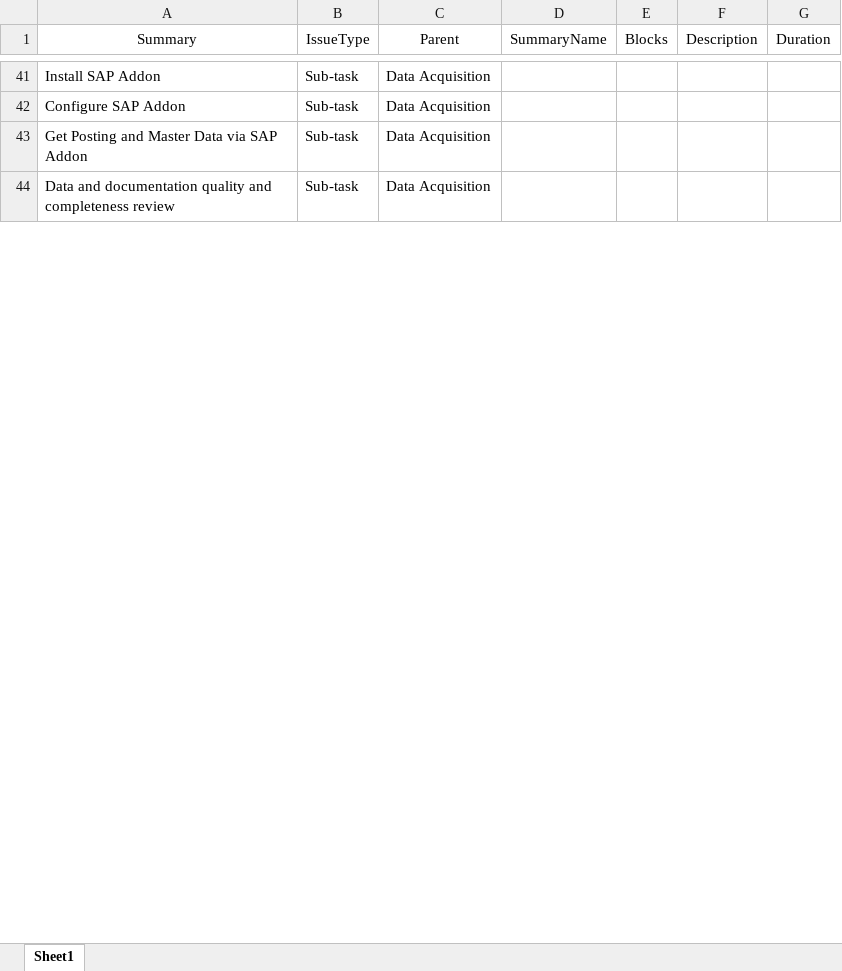
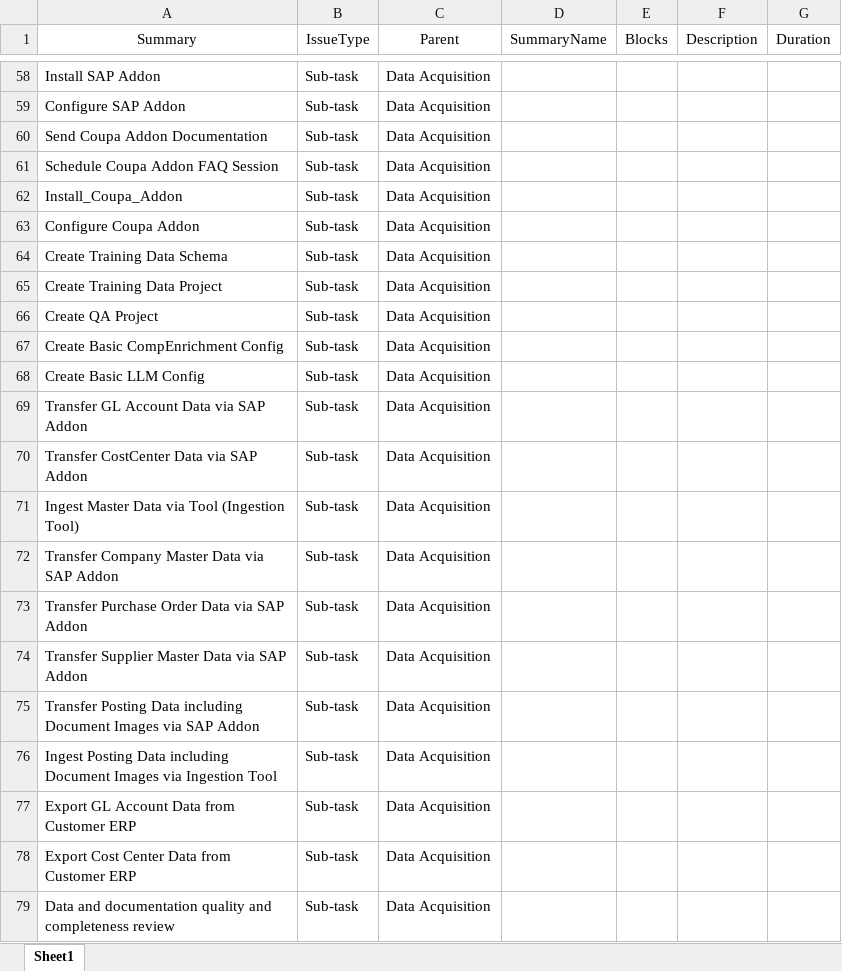
Before and after one commit to stephanHypatos/JIRAAUTOMATER, an Excel workbook: templates/IssueBluePrintPoc.xlsx, sheet Sheet1, drawn as a sheet; only a part is shown, gaps mark what is left out; values as stored, in another font and other column widths than the file's, no borders; conditional formats not drawn; addresses are those after the commit; the diff covers the shown part only; the diff names each change by its address in the sheet, - before the commit and + after, or states it on an @@ line.

Commit message:
updated POC blueprint

```diff
--- a/templates/IssueBluePrintPoc.xlsx (sheet Sheet1)
+++ b/templates/IssueBluePrintPoc.xlsx (sheet Sheet1)
+row 60: Send Coupa Addon Documentation | Sub-task | Data Acquisition
+row 61: Schedule Coupa Addon FAQ Session | Sub-task | Data Acquisition
+row 62: Install_Coupa_Addon | Sub-task | Data Acquisition
+row 63: Configure Coupa Addon | Sub-task | Data Acquisition
+row 64: Create Training Data Schema | Sub-task | Data Acquisition
+row 65: Create Training Data Project | Sub-task | Data Acquisition
+row 66: Create QA Project | Sub-task | Data Acquisition
+row 67: Create Basic CompEnrichment Config | Sub-task | Data Acquisition
+row 68: Create Basic LLM Config | Sub-task | Data Acquisition
+row 69: Transfer GL Account Data via SAP Addon | Sub-task | Data Acquisition
+row 70: Transfer CostCenter Data via SAP Addon | Sub-task | Data Acquisition
+row 71: Ingest Master Data via Tool (Ingestion Tool) | Sub-task | Data Acquisition
-A72 (Summary): Get Posting and Master Data via SAP Addon
+A72 (Summary): Transfer Company Master Data via SAP Addon
+row 73: Transfer Purchase Order Data via SAP Addon | Sub-task | Data Acquisition
+row 74: Transfer Supplier Master Data via SAP Addon | Sub-task | Data Acquisition
+row 75: Transfer Posting Data including Document Images via SAP Addon | Sub-task | Data Acquisition
+row 76: Ingest Posting Data including Document Images via Ingestion Tool | Sub-task | Data Acquisition
+row 77: Export GL Account Data from Customer ERP | Sub-task | Data Acquisition
+row 78: Export Cost Center Data from Customer ERP | Sub-task | Data Acquisition
```
Also changed, not shown: 48 added rows, 32 removed rows, 9 moved rows, 96 edited cells and cell formats elsewhere in this sheet.
